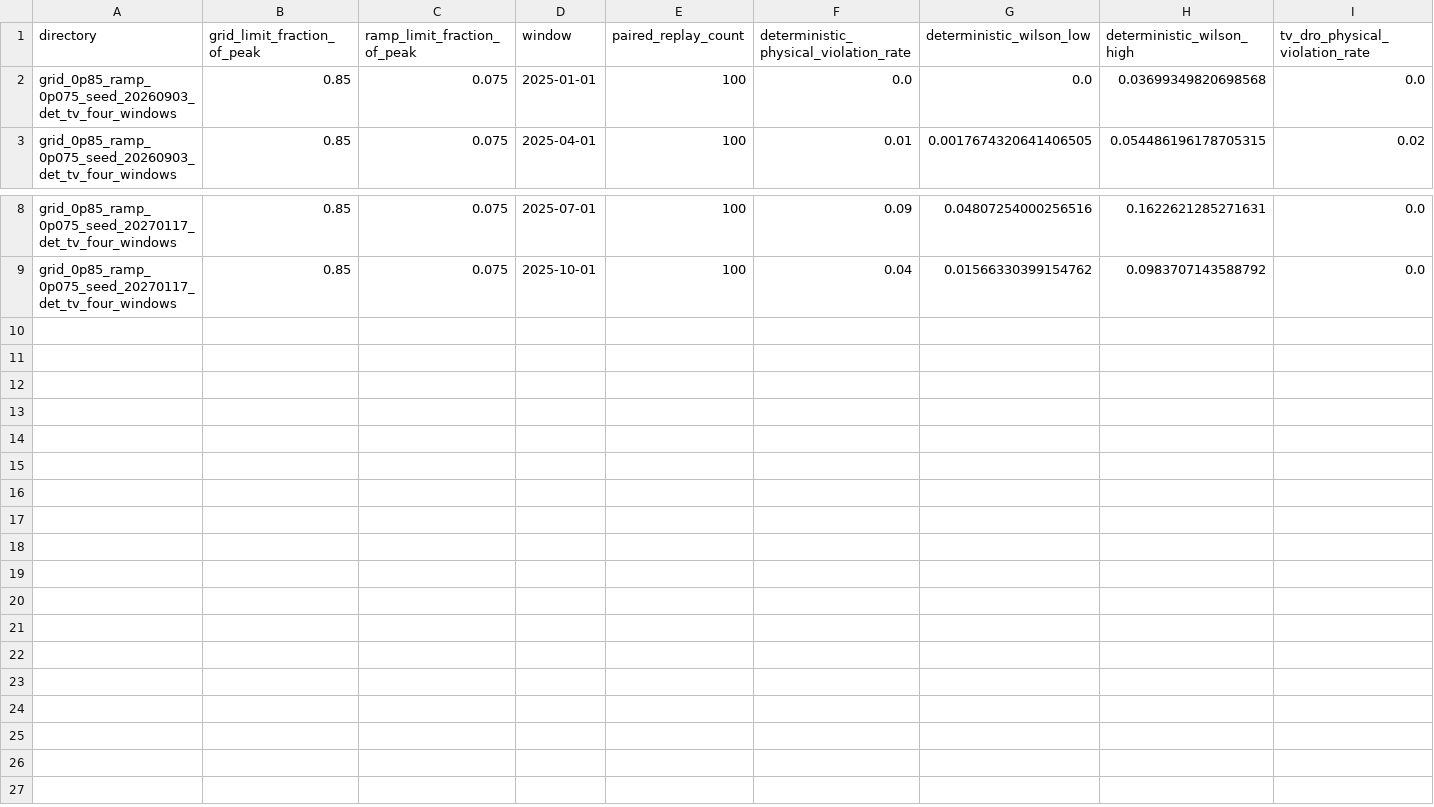
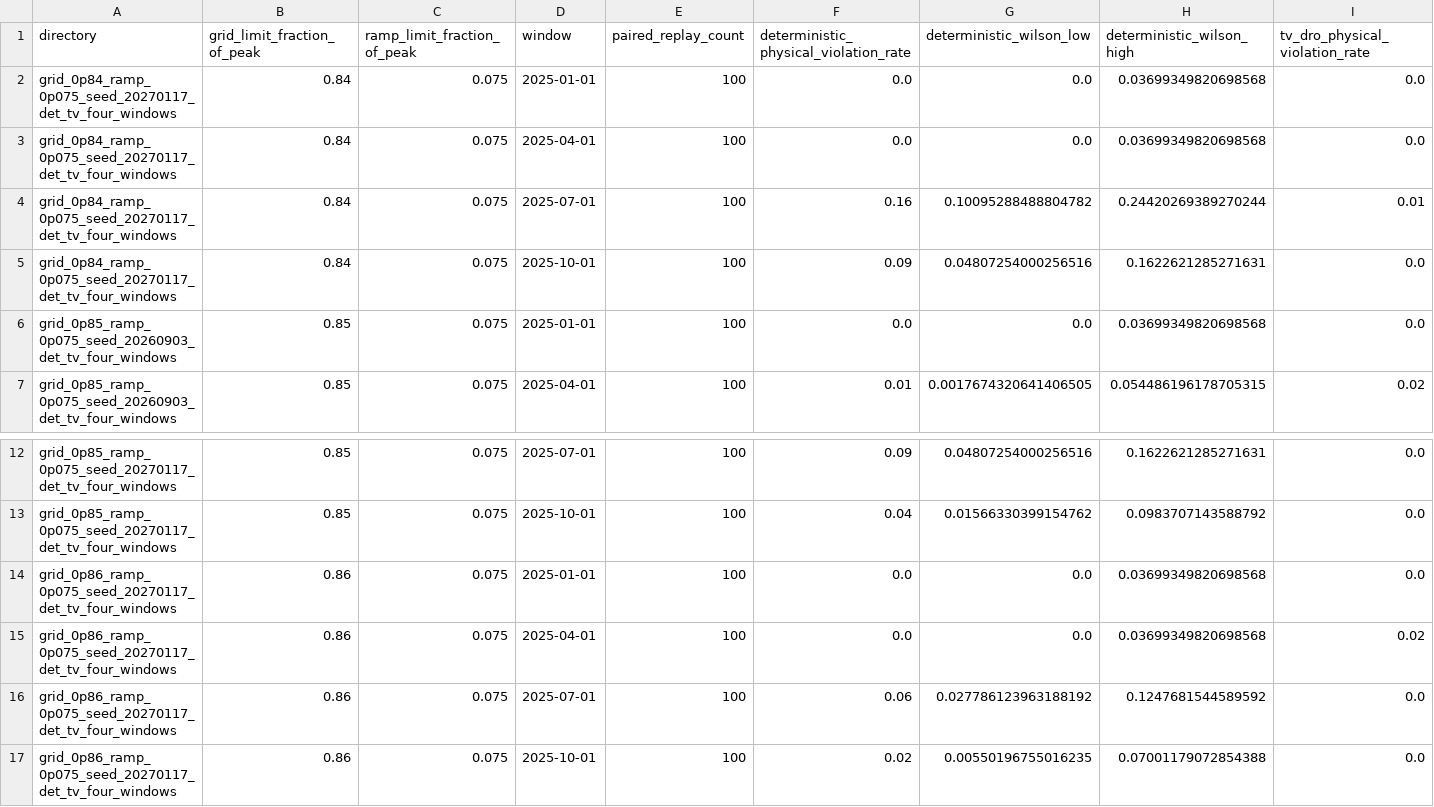
Before and after one commit to Brolem/Alibaba2018_Dro, a CSV file: data/results/comparison/confirmation_2025/boundary_pairwise.csv, drawn as a sheet; only a part is shown, gaps mark what is left out; rows hold the shown columns only; the diff names each change by its address in the sheet, - before the commit and + after, or states it on an @@ line.

```diff
--- a/data/results/comparison/confirmation_2025/boundary_pairwise.csv
+++ b/data/results/comparison/confirmation_2025/boundary_pairwise.csv
+row 2: grid_0p84_ramp_0p075_seed_20270117_det_tv_four_windows | 0.84 | 0.075 | 2025-01-01 | 100 | 0.0 | 0.0 | 0.03699349820698568 | 0.0
+row 3: grid_0p84_ramp_0p075_seed_20270117_det_tv_four_windows | 0.84 | 0.075 | 2025-04-01 | 100 | 0.0 | 0.0 | 0.03699349820698568 | 0.0
+row 4: grid_0p84_ramp_0p075_seed_20270117_det_tv_four_windows | 0.84 | 0.075 | 2025-07-01 | 100 | 0.16 | 0.10095288488804782 | 0.24420269389270244 | 0.01
+row 5: grid_0p84_ramp_0p075_seed_20270117_det_tv_four_windows | 0.84 | 0.075 | 2025-10-01 | 100 | 0.09 | 0.04807254000256516 | 0.1622621285271631 | 0.0
+row 14: grid_0p86_ramp_0p075_seed_20270117_det_tv_four_windows | 0.86 | 0.075 | 2025-01-01 | 100 | 0.0 | 0.0 | 0.03699349820698568 | 0.0
+row 15: grid_0p86_ramp_0p075_seed_20270117_det_tv_four_windows | 0.86 | 0.075 | 2025-04-01 | 100 | 0.0 | 0.0 | 0.03699349820698568 | 0.02
+row 16: grid_0p86_ramp_0p075_seed_20270117_det_tv_four_windows | 0.86 | 0.075 | 2025-07-01 | 100 | 0.06 | 0.027786123963188192 | 0.1247681544589592 | 0.0
+row 17: grid_0p86_ramp_0p075_seed_20270117_det_tv_four_windows | 0.86 | 0.075 | 2025-10-01 | 100 | 0.02 | 0.00550196755016235 | 0.07001179072854388 | 0.0
```
Also changed, not shown: data/results/comparison/confirmation_2025/boundary_cluster_pairwise.csv, 12 other files.
